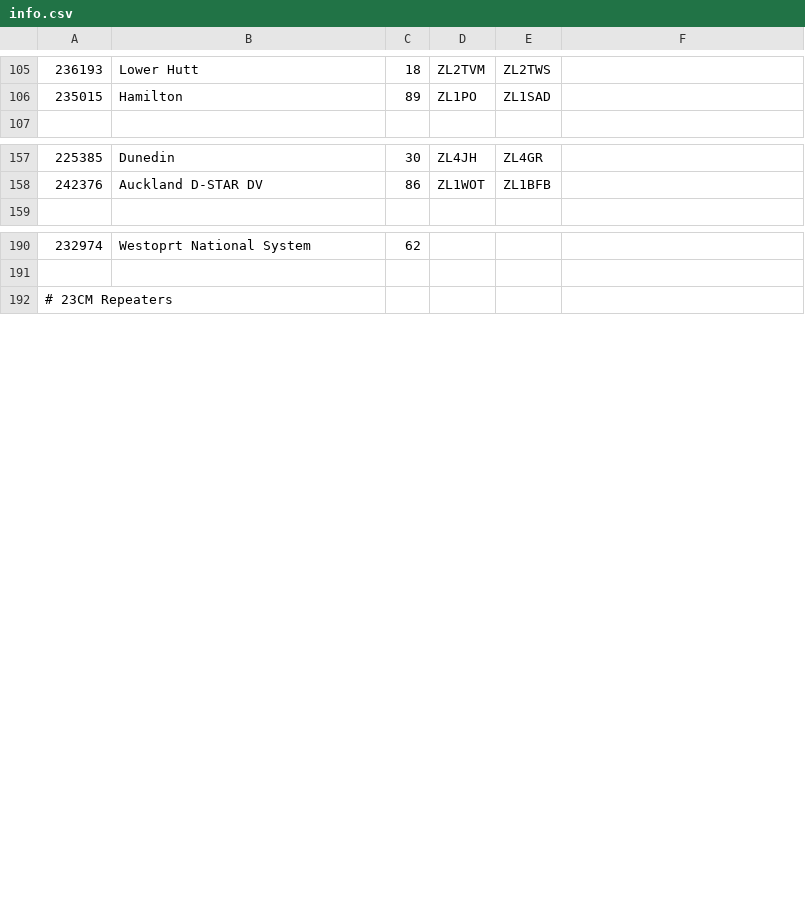
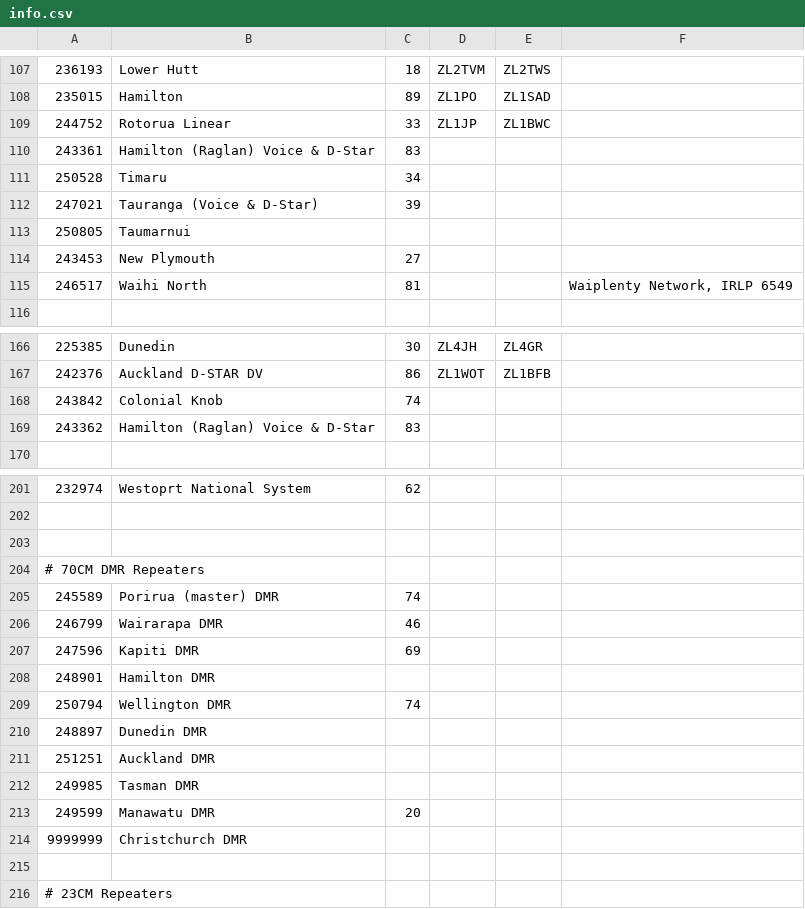
Before and after one commit to anakhanz/nzrepeaters, a CSV file: repeaters/data/info.csv, drawn as a sheet; only a part is shown, gaps mark what is left out; the diff covers the shown part only; the diff names each change by its address in the sheet, - before the commit and + after, or states it on an @@ line.

Commit message:
Data update

```diff
--- a/repeaters/data/info.csv
+++ b/repeaters/data/info.csv
+row 109: 244752 | Rotorua Linear | 33 | ZL1JP | ZL1BWC
+row 110: 243361 | Hamilton (Raglan) Voice & D-Star | 83
+row 111: 250528 | Timaru | 34
+row 112: 247021 | Tauranga (Voice & D-Star) | 39
+row 113: 250805 | Taumarnui
+row 114: 243453 | New Plymouth | 27
+row 115: 246517 | Waihi North | 81 |  |  | Waiplenty Network, IRLP 6549
+row 168: 243842 | Colonial Knob | 74
+row 169: 243362 | Hamilton (Raglan) Voice & D-Star | 83
+row 203: (empty)
+row 204: # 70CM DMR Repeaters
+row 205: 245589 | Porirua (master) DMR | 74
+row 206: 246799 | Wairarapa DMR | 46
+row 207: 247596 | Kapiti DMR | 69
+row 208: 248901 | Hamilton DMR
+row 209: 250794 | Wellington DMR | 74
+row 210: 248897 | Dunedin DMR
+row 211: 251251 | Auckland DMR
+row 212: 249985 | Tasman DMR
+row 213: 249599 | Manawatu DMR | 20
+row 214: 9999999 | Christchurch DMR
+row 215: (empty)
```
Also changed, not shown: 11 added rows, 3 removed rows and 8 edited cells elsewhere in this file, repeaters/data/callsigns.csv, repeaters/data/ctcss.csv, 2 other files.
